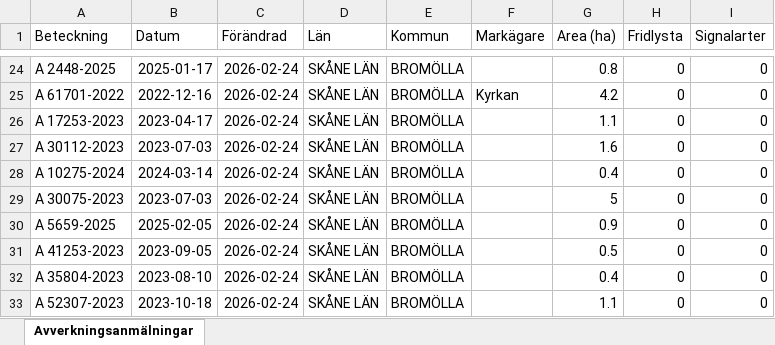
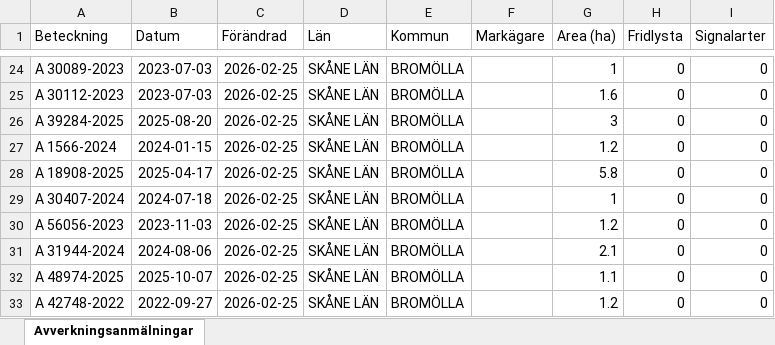
Before and after one commit to klasma/Logging_1272, an Excel workbook: Översikt BROMÖLLA.xlsx, sheet Avverkningsanmälningar, drawn as a sheet; only a part is shown, gaps mark what is left out; values as stored, in another font and other column widths than the file's, no borders; the diff covers the shown part only; the diff names each change by its address in the sheet, - before the commit and + after, or states it on an @@ line.

```diff
--- a/Översikt BROMÖLLA.xlsx (sheet Avverkningsanmälningar)
+++ b/Översikt BROMÖLLA.xlsx (sheet Avverkningsanmälningar)
-A24 (Beteckning): A 2448-2025
+A24 (Beteckning): A 30089-2023
-B24 (Datum): 2025-01-17
+B24 (Datum): 2023-07-03
-C24:C33 (Förändrad): 2026-02-24
+C24:C33 (Förändrad): 2026-02-25
-G24 (Area (ha)): 0.8
+G24 (Area (ha)): 1
-A25 (Beteckning): A 61701-2022
+A25 (Beteckning): A 30112-2023
-B25 (Datum): 2022-12-16
+B25 (Datum): 2023-07-03
-F25 (Markägare): Kyrkan
+F25 (Markägare): (empty)
-G25 (Area (ha)): 4.2
+G25 (Area (ha)): 1.6
-A26 (Beteckning): A 17253-2023
+A26 (Beteckning): A 39284-2025
-B26 (Datum): 2023-04-17
+B26 (Datum): 2025-08-20
-G26 (Area (ha)): 1.1
+G26 (Area (ha)): 3
-A27 (Beteckning): A 30112-2023
+A27 (Beteckning): A 1566-2024
-B27 (Datum): 2023-07-03
+B27 (Datum): 2024-01-15
-G27 (Area (ha)): 1.6
+G27 (Area (ha)): 1.2
-A28 (Beteckning): A 10275-2024
+A28 (Beteckning): A 18908-2025
-B28 (Datum): 2024-03-14
+B28 (Datum): 2025-04-17
-G28 (Area (ha)): 0.4
+G28 (Area (ha)): 5.8
-A29 (Beteckning): A 30075-2023
+A29 (Beteckning): A 30407-2024
-B29 (Datum): 2023-07-03
+B29 (Datum): 2024-07-18
-G29 (Area (ha)): 5
+G29 (Area (ha)): 1
-A30 (Beteckning): A 5659-2025
+A30 (Beteckning): A 56056-2023
-B30 (Datum): 2025-02-05
+B30 (Datum): 2023-11-03
-G30 (Area (ha)): 0.9
+G30 (Area (ha)): 1.2
-A31 (Beteckning): A 41253-2023
+A31 (Beteckning): A 31944-2024
-B31 (Datum): 2023-09-05
+B31 (Datum): 2024-08-06
-G31 (Area (ha)): 0.5
+G31 (Area (ha)): 2.1
-A32 (Beteckning): A 35804-2023
+A32 (Beteckning): A 48974-2025
-B32 (Datum): 2023-08-10
+B32 (Datum): 2025-10-07
-G32 (Area (ha)): 0.4
+G32 (Area (ha)): 1.1
-A33 (Beteckning): A 52307-2023
+A33 (Beteckning): A 42748-2022
-B33 (Datum): 2023-10-18
+B33 (Datum): 2022-09-27
-G33 (Area (ha)): 1.1
+G33 (Area (ha)): 1.2
```
Also changed, not shown: 326 edited cells elsewhere in this sheet, artfynd/A 17396-2024 artfynd.xlsx, artfynd/A 42062-2024 artfynd.xlsx, 23 other files.
